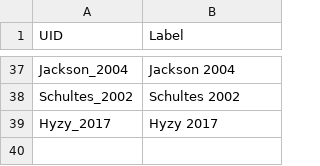
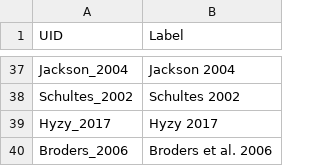
Before and after one commit to zacwarren88/myse_meta, a CSV file: rst_labels.csv, drawn as a sheet; only a part is shown, gaps mark what is left out; the diff names each change by its address in the sheet, - before the commit and + after, or states it on an @@ line.

Commit message:
added Broders 2006 to labels

```diff
--- a/rst_labels.csv
+++ b/rst_labels.csv
+row 40: Broders_2006 | Broders et al. 2006
```
